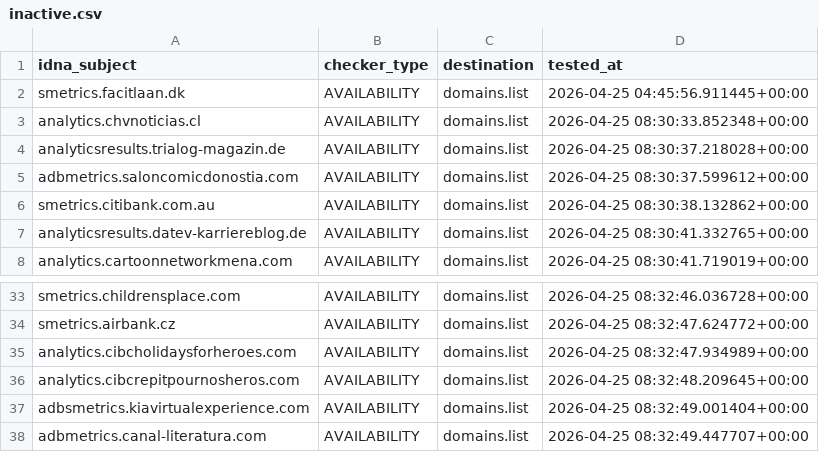
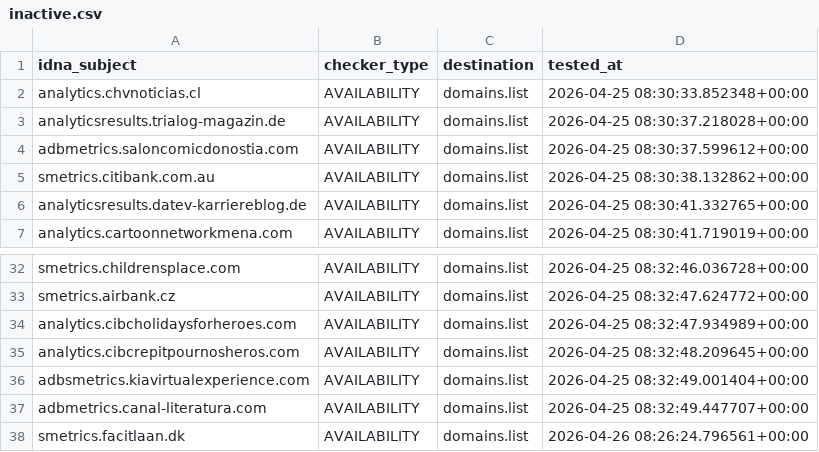
Before and after one commit to Ultimate-Hosts-Blacklist/2o7.net, a CSV file: .pyfunceble/inactive.csv, drawn as a sheet; only a part is shown, gaps mark what is left out.

```diff
--- a/.pyfunceble/inactive.csv
+++ b/.pyfunceble/inactive.csv
@@ -1,3 +1,2 @@
 idna_subject,checker_type,destination,tested_at
-smetrics.facitlaan.dk,AVAILABILITY,domains.list,2026-04-25 04:45:56.911445+00:00
 analytics.chvnoticias.cl,AVAILABILITY,domains.list,2026-04-25 08:30:33.852348+00:00
@@ -38 +37,2 @@ adbsmetrics.kiavirtualexperience.com,AVAILABILITY,domains.list,2026-04-25 08:32:
 adbmetrics.canal-literatura.com,AVAILABILITY,domains.list,2026-04-25 08:32:49.447707+00:00
+smetrics.facitlaan.dk,AVAILABILITY,domains.list,2026-04-26 08:26:24.796561+00:00
```
Also changed, not shown: 9 other files.
